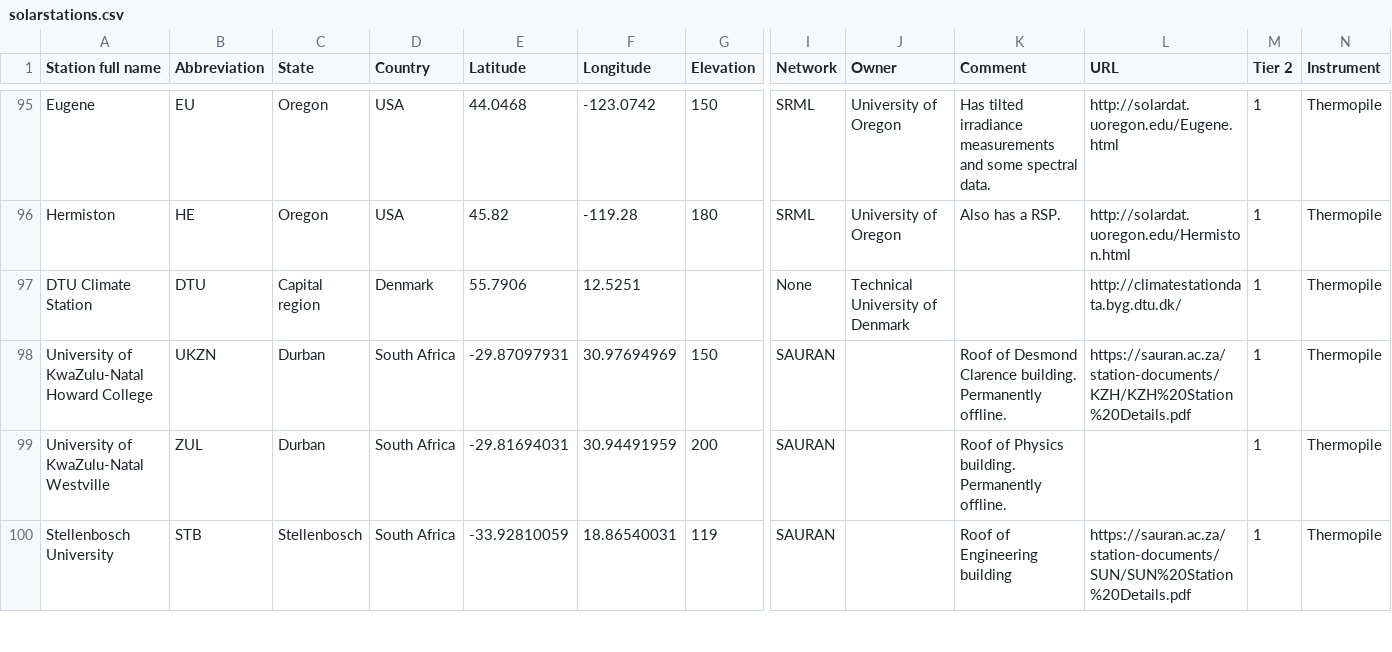
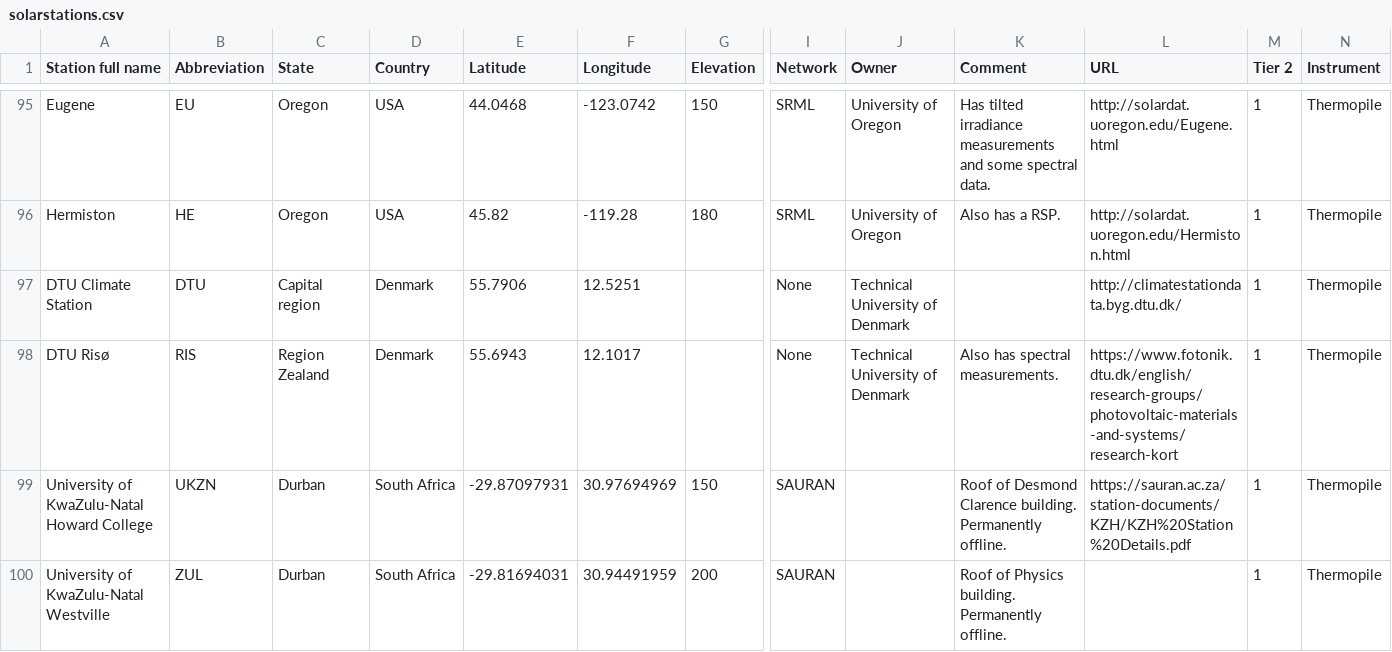
Before and after one commit to AssessingSolar/solarstations, a CSV file: solarstations.csv, drawn as a sheet; only a part is shown, gaps mark what is left out; the shorter side is filled out with more unchanged rows; rows hold the shown columns only; the diff names each change by its address in the sheet, - before the commit and + after, or states it on an @@ line.

Commit message:
At DTU Risø to solarstations.csv

```diff
--- a/solarstations.csv
+++ b/solarstations.csv
+row 98: DTU Risø | RIS | Region Zealand | Denmark | 55.6943 | 12.1017 |  | None | Technical University of Denmark | Also has spectral measurements. | https://www.fotonik.dtu.dk/english/research-groups/photovoltaic-materials-and-systems/research-kort | 1 | Thermopile
```
